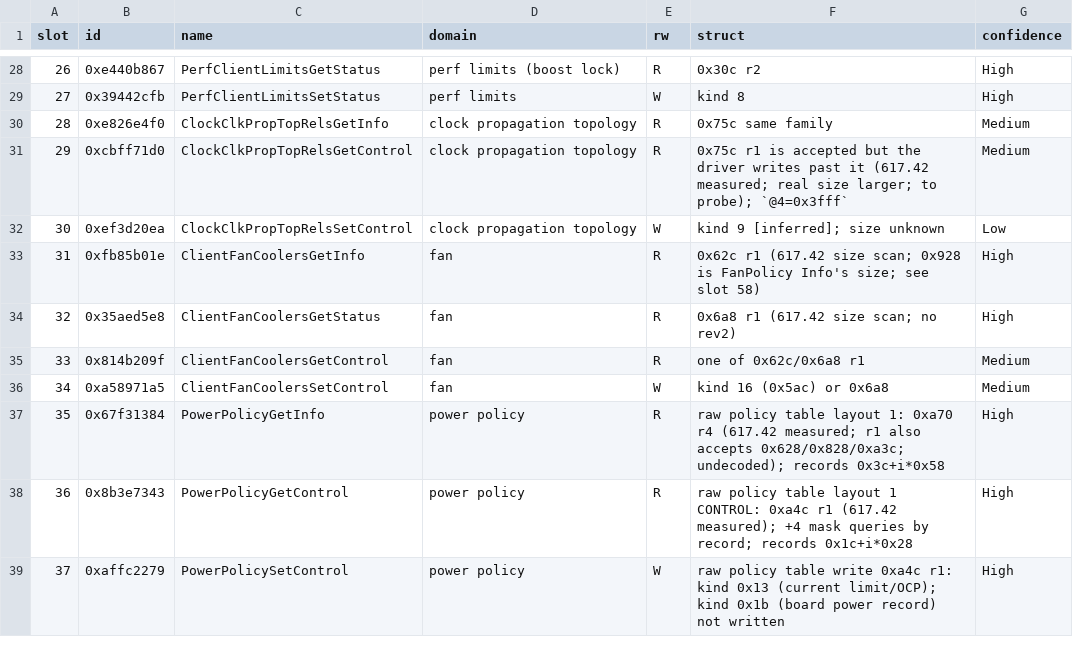
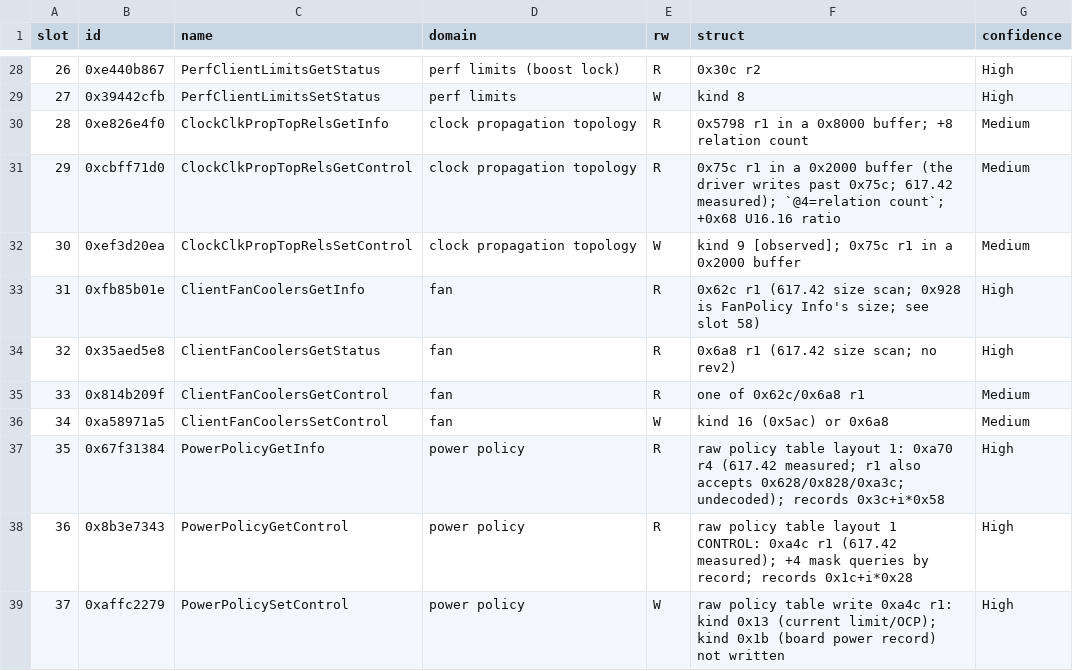
Before and after one commit to eschack/Clocktail, a CSV file: src/Clocktail.Hw/Slots/nvapi_slots.csv, drawn as a sheet; only a part is shown, gaps mark what is left out.

```diff
--- a/src/Clocktail.Hw/Slots/nvapi_slots.csv
+++ b/src/Clocktail.Hw/Slots/nvapi_slots.csv
@@ -29,5 +29,5 @@
 27,0x39442cfb,PerfClientLimitsSetStatus,perf limits,W,kind 8,High
-28,0xe826e4f0,ClockClkPropTopRelsGetInfo,clock propagation topology,R,0x75c same family,Medium
-29,0xcbff71d0,ClockClkPropTopRelsGetControl,clock propagation topology,R,0x75c r1 is accepted but the driver writes past it (617.42 measured; real size larger; to probe); `@4=0x3fff`,Medium
-30,0xef3d20ea,ClockClkPropTopRelsSetControl,clock propagation topology,W,kind 9 [inferred]; size unknown,Low
+28,0xe826e4f0,ClockClkPropTopRelsGetInfo,clock propagation topology,R,0x5798 r1 in a 0x8000 buffer; +8 relation count,Medium
+29,0xcbff71d0,ClockClkPropTopRelsGetControl,clock propagation topology,R,0x75c r1 in a 0x2000 buffer (the driver writes past 0x75c; 617.42 measured); `@4=relation count`; +0x68 U16.16 ratio,Medium
+30,0xef3d20ea,ClockClkPropTopRelsSetControl,clock propagation topology,W,kind 9 [observed]; 0x75c r1 in a 0x2000 buffer,Medium
 31,0xfb85b01e,ClientFanCoolersGetInfo,fan,R,0x62c r1 (617.42 size scan; 0x928 is FanPolicy Info's size; see slot 58),High
```
Also changed, not shown: 20 other files.
